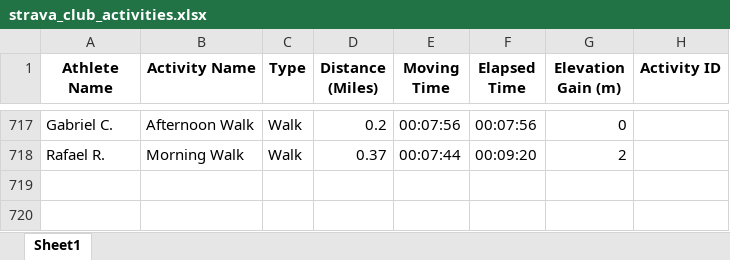
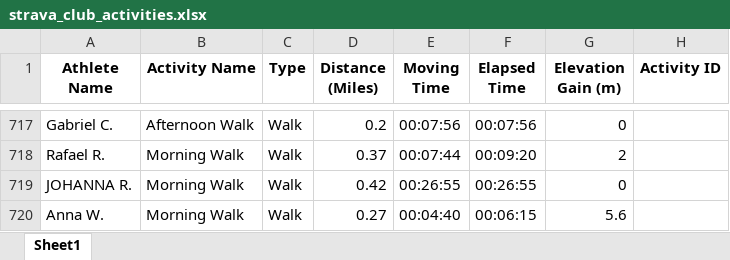
Before and after one commit to aiteam5-hub/TeamDistanceChallenge, an Excel workbook: strava_club_activities.xlsx, sheet Sheet1, drawn as a sheet; only a part is shown, gaps mark what is left out; values as stored, in another font and other column widths than the file's, no borders; the diff names each change by its address in the sheet, - before the commit and + after, or states it on an @@ line.

```diff
--- a/strava_club_activities.xlsx (sheet Sheet1)
+++ b/strava_club_activities.xlsx (sheet Sheet1)
+row 719: JOHANNA R. | Morning Walk | Walk | 0.42 | 00:26:55 | 00:26:55 | 0
+row 720: Anna W. | Morning Walk | Walk | 0.27 | 00:04:40 | 00:06:15 | 5.6
```
Also changed, not shown: 1 other file.
